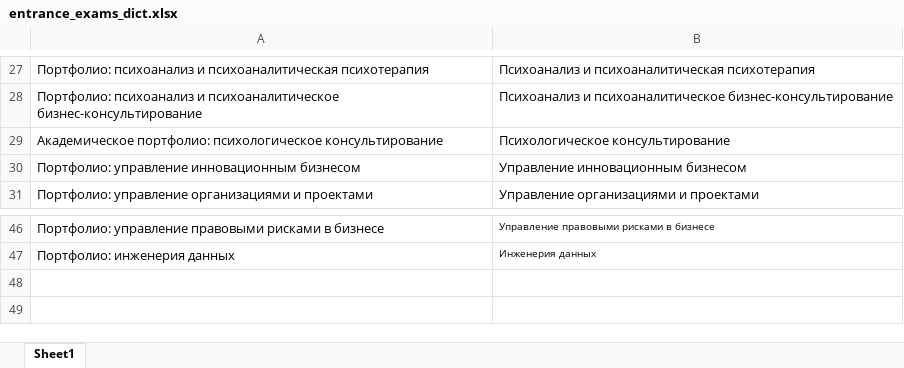
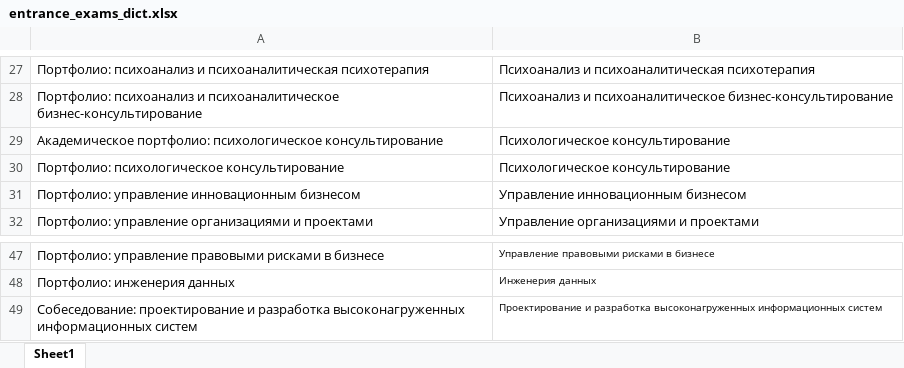
Before and after one commit to iasonov/HSE_dashboard, an Excel workbook: templates/entrance_exams_dict.xlsx, sheet Sheet1, drawn as a sheet; only a part is shown, gaps mark what is left out; values as stored, in another font and other column widths than the file's, no borders; the diff names each change by its address in the sheet, - before the commit and + after, or states it on an @@ line.

Commit message:
Filters for exams dates applied, seems working

```diff
--- a/templates/entrance_exams_dict.xlsx (sheet Sheet1)
+++ b/templates/entrance_exams_dict.xlsx (sheet Sheet1)
+row 30: Портфолио: психологическое консультирование | Психологическое консультирование
+row 49: Собеседование: проектирование и разработка высоконагруженных информационных систем | Проектирование и разработка высоконагруженных информационных систем
```
Also changed, not shown: 3 other files.
